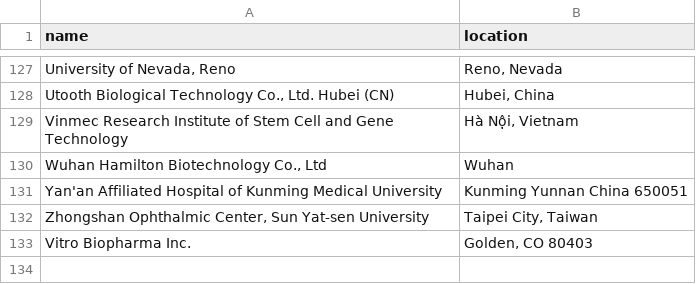
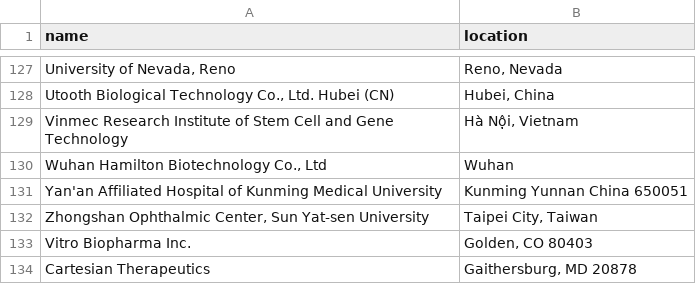
Before and after one commit to jesnyder/scraped_guts, a CSV file: admin/addresses_defined.csv, drawn as a sheet; only a part is shown, gaps mark what is left out.

Commit message:
geolocated

```diff
--- a/admin/addresses_defined.csv
+++ b/admin/addresses_defined.csv
@@ -133 +133,2 @@ Zhongshan Ophthalmic Center, Sun Yat-sen University| Taipei City, Taiwan
 Vitro Biopharma Inc.| Golden, CO 80403
+Cartesian Therapeutics| Gaithersburg, MD 20878
```
